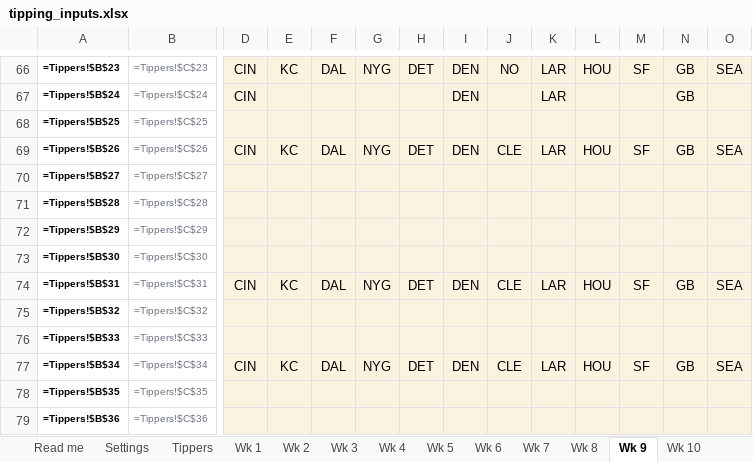
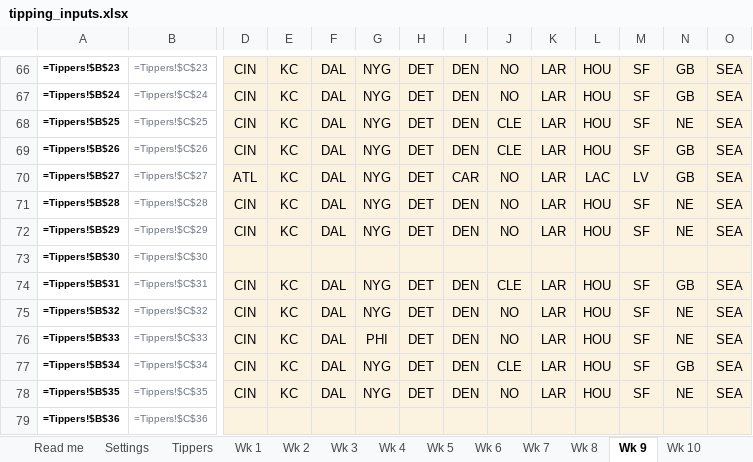
Before and after one commit to THOMASNOONAN155/tios-data, an Excel workbook: nfl-model/inputs/tipping_inputs.xlsx, sheet Wk 9, drawn as a sheet; only a part is shown, gaps mark what is left out; values as stored, in another font and other column widths than the file's, no borders; formulas without a stored value are shown as written; removed rows and columns are numbered as before the commit, all else as after; rows hold the shown columns only; the diff covers the shown part only; the diff names each change by its address in the sheet, - before the commit and + after, or states it on an @@ line.

```diff
--- a/nfl-model/inputs/tipping_inputs.xlsx (sheet Wk 9)
+++ b/nfl-model/inputs/tipping_inputs.xlsx (sheet Wk 9)
-E67: (empty)
+E67: KC
-F67: (empty)
+F67: DAL
-G67: (empty)
+G67: NYG
-H67: (empty)
+H67: DET
-J67: (empty)
+J67: NO
-L67: (empty)
+L67: HOU
-M67: (empty)
+M67: SF
-O67: (empty)
+O67: SEA
-row 68: =Tippers!$B$25 | =Tippers!$C$25
+row 68: =Tippers!$B$25 | =Tippers!$C$25 | CIN | KC | DAL | NYG | DET | DEN | CLE | LAR | HOU | SF | NE | SEA
-row 70: =Tippers!$B$27 | =Tippers!$C$27
-row 71: =Tippers!$B$28 | =Tippers!$C$28
-row 72: =Tippers!$B$29 | =Tippers!$C$29
+row 70: =Tippers!$B$27 | =Tippers!$C$27 | ATL | KC | DAL | NYG | DET | CAR | NO | LAR | LAC | LV | GB | SEA
+row 71: =Tippers!$B$28 | =Tippers!$C$28 | CIN | KC | DAL | NYG | DET | DEN | NO | LAR | HOU | SF | NE | SEA
+row 72: =Tippers!$B$29 | =Tippers!$C$29 | CIN | KC | DAL | NYG | DET | DEN | NO | LAR | HOU | SF | NE | SEA
-row 75: =Tippers!$B$32 | =Tippers!$C$32
-row 76: =Tippers!$B$33 | =Tippers!$C$33
+row 75: =Tippers!$B$32 | =Tippers!$C$32 | CIN | KC | DAL | NYG | DET | DEN | NO | LAR | HOU | SF | NE | SEA
+row 76: =Tippers!$B$33 | =Tippers!$C$33 | CIN | KC | DAL | PHI | DET | DEN | NO | LAR | HOU | SF | NE | SEA
-row 78: =Tippers!$B$35 | =Tippers!$C$35
+row 78: =Tippers!$B$35 | =Tippers!$C$35 | CIN | KC | DAL | NYG | DET | DEN | NO | LAR | HOU | SF | NE | SEA
```
Also changed, not shown: 16 added rows and 16 removed rows elsewhere in this sheet, sheet Wk 8, nfl-model/output/NFL_Model_2026.xlsx.
